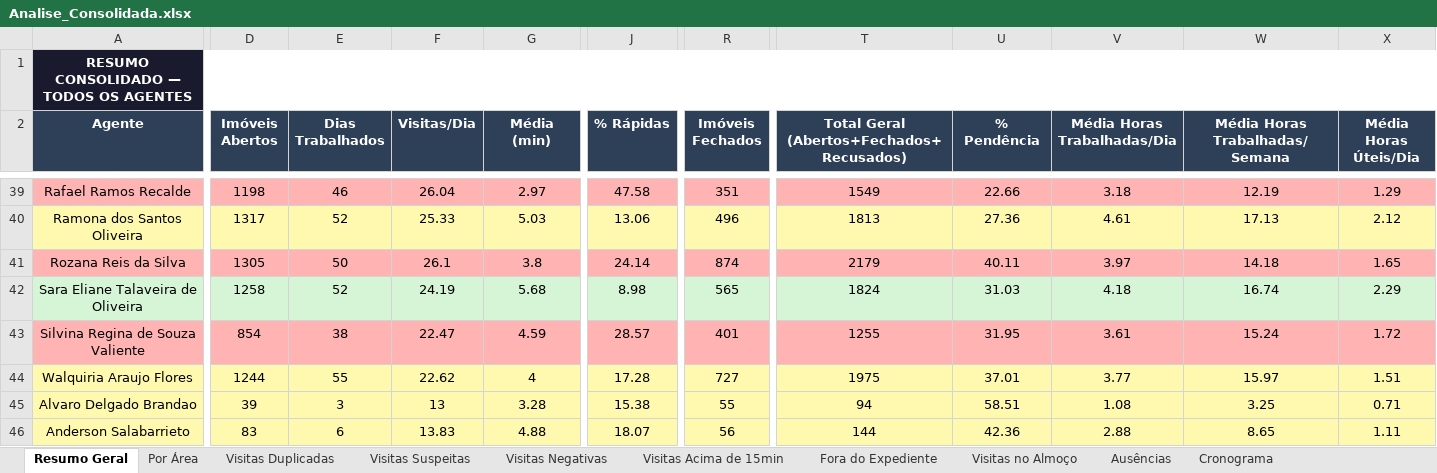
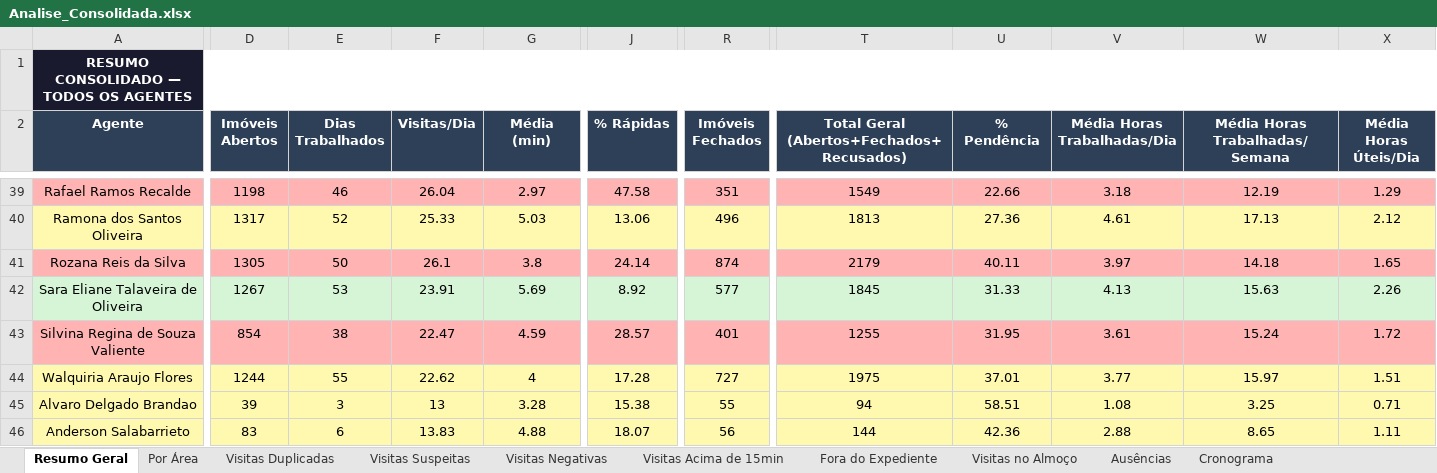
Before and after one commit to LucsDevPro/Sentinela, an Excel workbook: data/Analise_Consolidada.xlsx, sheet Resumo Geral, drawn as a sheet; only a part is shown, gaps mark what is left out; values as stored, in another font and other column widths than the file's, no borders; the diff covers the shown part only; the diff names each change by its address in the sheet, - before the commit and + after, or states it on an @@ line.

```diff
--- a/data/Analise_Consolidada.xlsx (sheet Resumo Geral)
+++ b/data/Analise_Consolidada.xlsx (sheet Resumo Geral)
-D42 (Imóveis Abertos): 1258
+D42 (Imóveis Abertos): 1267
-E42 (Dias Trabalhados): 52
+E42 (Dias Trabalhados): 53
-F42 (Visitas/Dia): 24.19
+F42 (Visitas/Dia): 23.91
-G42 (Média (min)): 5.68
+G42 (Média (min)): 5.69
-J42 (% Rápidas): 8.98
+J42 (% Rápidas): 8.92
-R42 (Imóveis Fechados): 565
+R42 (Imóveis Fechados): 577
-T42: 1824
+T42: 1845
-U42 (% Pendência): 31.03
+U42 (% Pendência): 31.33
-V42 (Média Horas Trabalhadas/Dia): 4.18
+V42 (Média Horas Trabalhadas/Dia): 4.13
-W42 (Média Horas Trabalhadas/Semana): 16.74
+W42 (Média Horas Trabalhadas/Semana): 15.63
-X42 (Média Horas Úteis/Dia): 2.29
+X42 (Média Horas Úteis/Dia): 2.26
```
Also changed, not shown: 2 edited cells elsewhere in this sheet, sheet Recusados e Pendências, sheet Resumo Semanal, sheet Ranking, sheet Por Área, data/historico/semana_318.xlsx, data/historico/semanas_305-308.xlsx, 13 other files.
